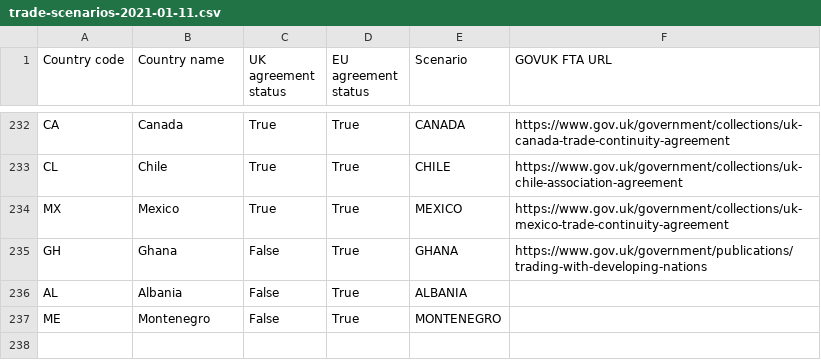
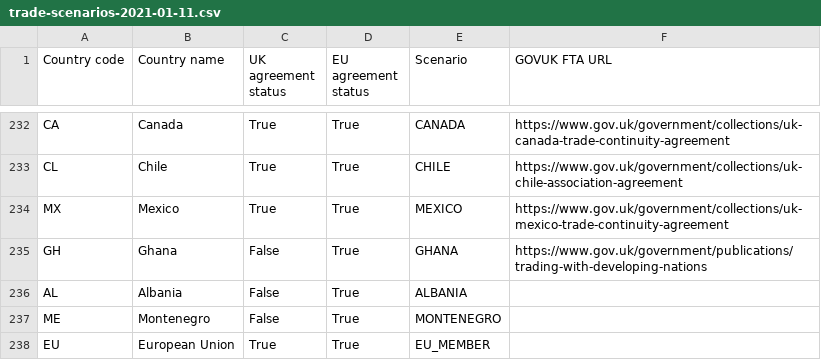
Before and after one commit to uktrade/dit-helpdesk, a CSV file: dit_helpdesk/countries/migrations/data/trade-scenarios-2021-01-11.csv, drawn as a sheet; only a part is shown, gaps mark what is left out; the diff names each change by its address in the sheet, - before the commit and + after, or states it on an @@ line.

Commit message:
Retroactively update migrations to include EU as a country
The data on production is currently correct, in that there is a Country object for the EU, so we don't want any of these migrations to be re-applied, this is purely for when these migrations are run from scratch again

```diff
--- a/dit_helpdesk/countries/migrations/data/trade-scenarios-2021-01-11.csv
+++ b/dit_helpdesk/countries/migrations/data/trade-scenarios-2021-01-11.csv
+row 238: EU | European Union | True | True | EU_MEMBER
```
Also changed, not shown: dit_helpdesk/countries/migrations/data/initial-countries.csv, 1 other file.
